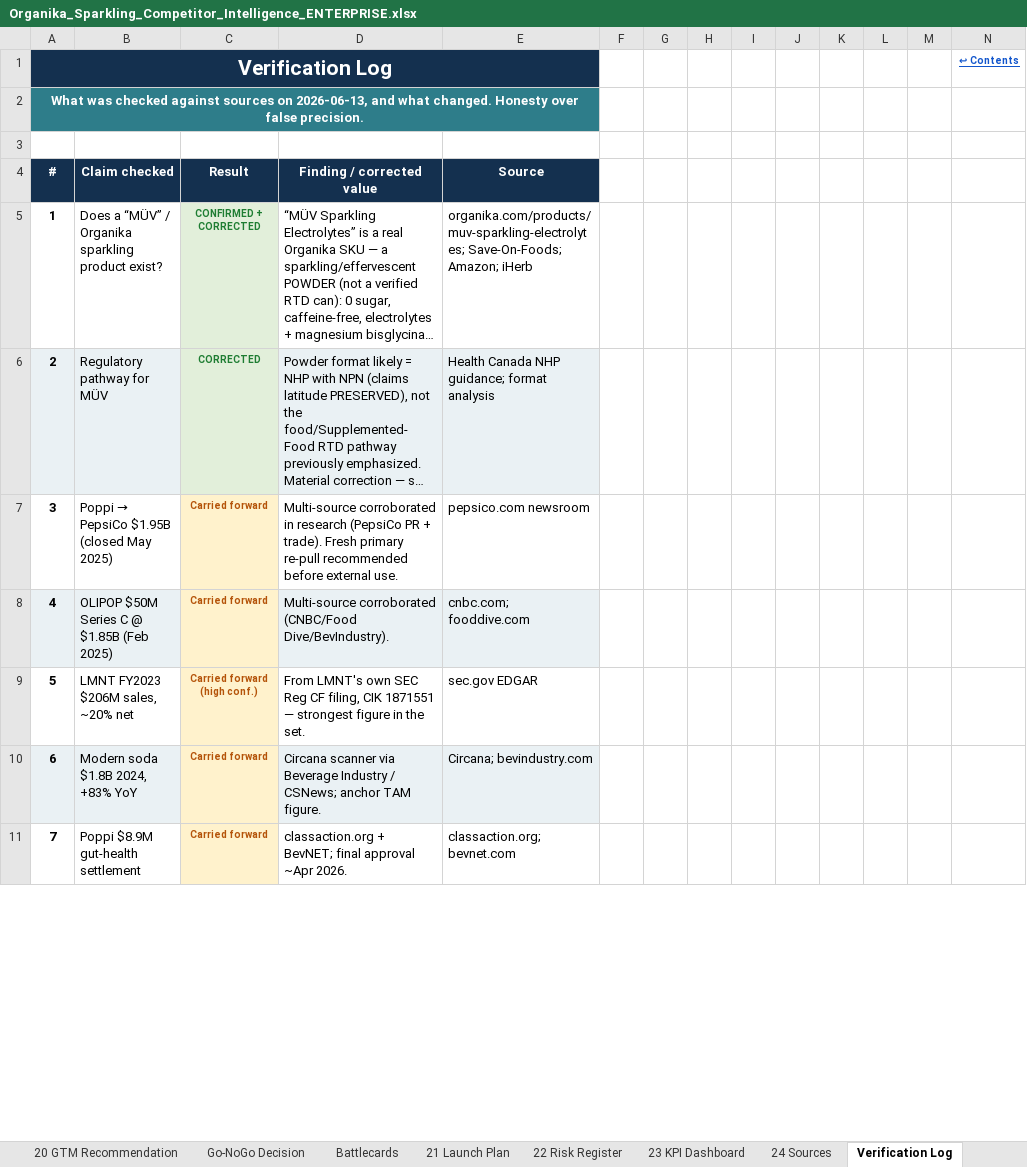
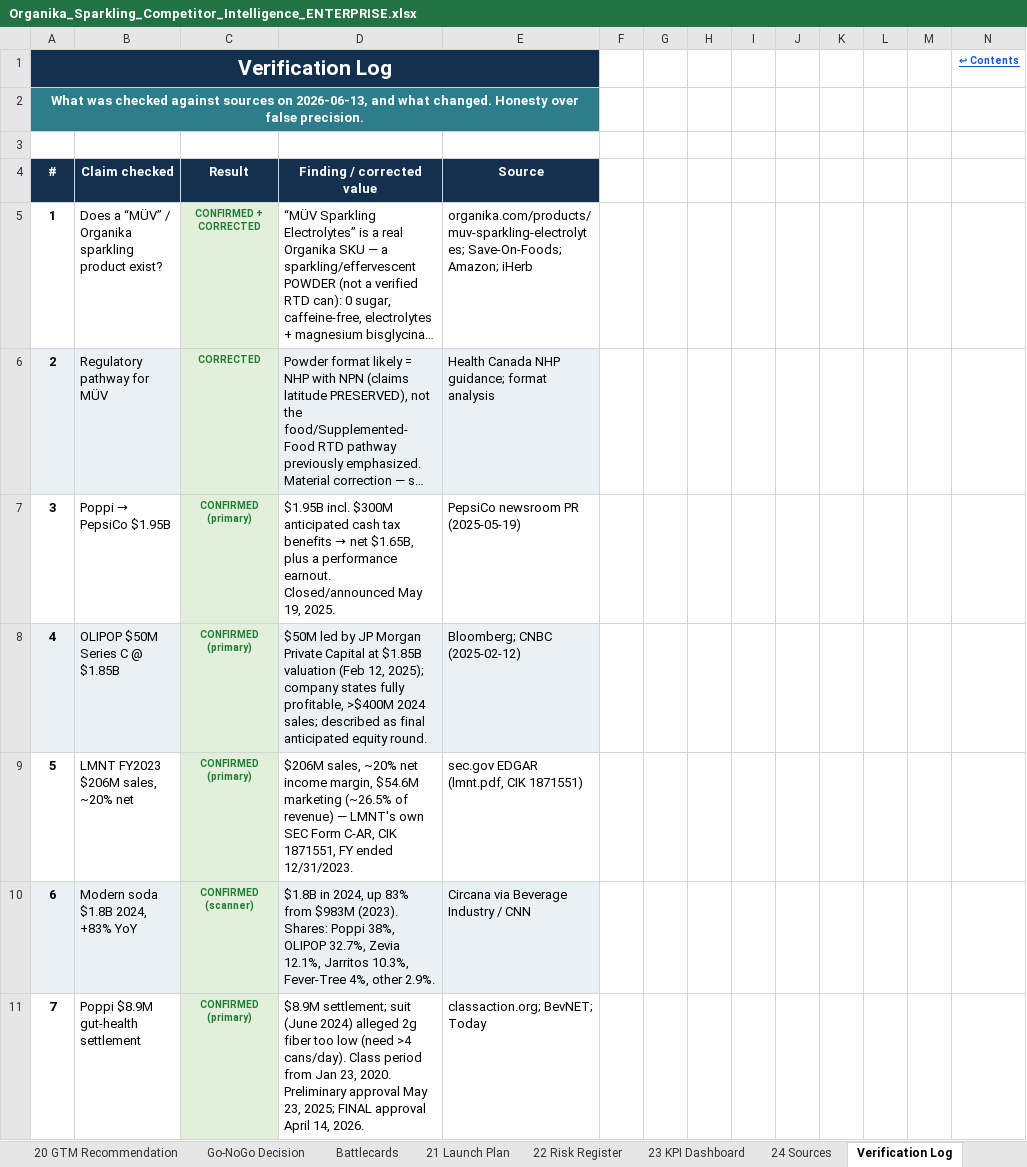
Before and after one commit to louisnto-cloud/my-first-project, an Excel workbook: Organika_Sparkling_Competitor_Intelligence_ENTERPRISE.xlsx, sheet Verification Log, drawn as a sheet; only a part is shown; long unchanged cells end in …; values as stored, in another font and other column widths than the file's, no borders; the diff covers the shown part only; the diff names each change by its address in the sheet, - before the commit and + after, or states it on an @@ line.

```diff
--- a/Organika_Sparkling_Competitor_Intelligence_ENTERPRISE.xlsx (sheet Verification Log)
+++ b/Organika_Sparkling_Competitor_Intelligence_ENTERPRISE.xlsx (sheet Verification Log)
@@ B7 (Claim checked): Poppi → PepsiCo $1.95B (closed May 2025) → Poppi → PepsiCo $1.95B @@
-C7:C8 (Result): Carried forward
+C7:C8 (Result): CONFIRMED (primary)
@@ C7:C11 fill: #FFF2CC → #E2EFDA, text colour: #B45309 → #1E7D32 @@
@@ D7 (Finding / corrected value): Multi-source corroborated in research (PepsiCo PR + trade). Fresh primary re-pull recommended before external use. → $1.95B incl. $300M anticipated cash tax benefits → net $1.65B, plus a performance earnout. Closed/announced May 19, 2025. @@
-E7 (Source): pepsico.com newsroom
+E7 (Source): PepsiCo newsroom PR (2025-05-19)
-B8 (Claim checked): OLIPOP $50M Series C @ $1.85B (Feb 2025)
+B8 (Claim checked): OLIPOP $50M Series C @ $1.85B
-D8 (Finding / corrected value): Multi-source corroborated (CNBC/Food Dive/BevIndustry).
+D8 (Finding / corrected value): $50M led by JP Morgan Private Capital at $1.85B valuation (Feb 12, 2025); company states fully profitable, >$400M 2024 sales; described as final anticipated equity round.
-E8 (Source): cnbc.com; fooddive.com
+E8 (Source): Bloomberg; CNBC (2025-02-12)
-C9 (Result): Carried forward (high conf.)
+C9 (Result): CONFIRMED (primary)
-D9 (Finding / corrected value): From LMNT's own SEC Reg CF filing, CIK 1871551 — strongest figure in the set.
+D9 (Finding / corrected value): $206M sales, ~20% net income margin, $54.6M marketing (~26.5% of revenue) — LMNT's own SEC Form C-AR, CIK 1871551, FY ended 12/31/2023.
-E9 (Source): sec.gov EDGAR
+E9 (Source): sec.gov EDGAR (lmnt.pdf, CIK 1871551)
-C10 (Result): Carried forward
+C10 (Result): CONFIRMED (scanner)
-D10 (Finding / corrected value): Circana scanner via Beverage Industry / CSNews; anchor TAM figure.
+D10 (Finding / corrected value): $1.8B in 2024, up 83% from $983M (2023). Shares: Poppi 38%, OLIPOP 32.7%, Zevia 12.1%, Jarritos 10.3%, Fever-Tree 4%, other 2.9%.
-E10 (Source): Circana; bevindustry.com
+E10 (Source): Circana via Beverage Industry / CNN
-C11 (Result): Carried forward
+C11 (Result): CONFIRMED (primary)
-D11 (Finding / corrected value): classaction.org + BevNET; final approval ~Apr 2026.
+D11 (Finding / corrected value): $8.9M settlement; suit (June 2024) alleged 2g fiber too low (need >4 cans/day). Class period from Jan 23, 2020. Preliminary approval May 23, 2025; FINAL approval April 14, 2026.
-E11 (Source): classaction.org; bevnet.com
+E11 (Source): classaction.org; BevNET; Today
```
Also changed, not shown: 13 edited cells and cell formats elsewhere in this sheet, 1 other file.
